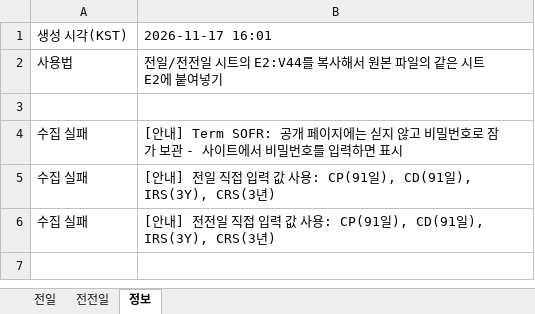
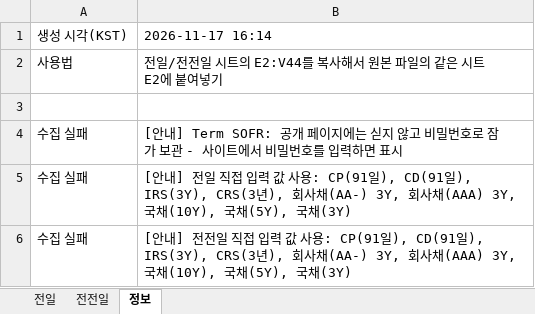
Before and after one commit to goldsohnmin-alt/Daily-, an Excel workbook: docs/daily_data.xlsx, sheet 정보, drawn as a sheet; values as stored, in another font and other column widths than the file's, no borders; the diff names each change by its address in the sheet, - before the commit and + after, or states it on an @@ line.

```diff
--- a/docs/daily_data.xlsx (sheet 정보)
+++ b/docs/daily_data.xlsx (sheet 정보)
-B1: 2026-11-17 16:01
+B1: 2026-11-17 16:14
-B5: …), IRS(3Y), CRS(3년)
+B5: …), IRS(3Y), CRS(3년), 회사채(AA-) 3Y, 회사채(AAA) 3Y, 국채(10Y), 국채(5Y), 국채(3Y)
-B6: …), IRS(3Y), CRS(3년)
+B6: …), IRS(3Y), CRS(3년), 회사채(AA-) 3Y, 회사채(AAA) 3Y, 국채(10Y), 국채(5Y), 국채(3Y)
```
Also changed, not shown: 4 other files.
